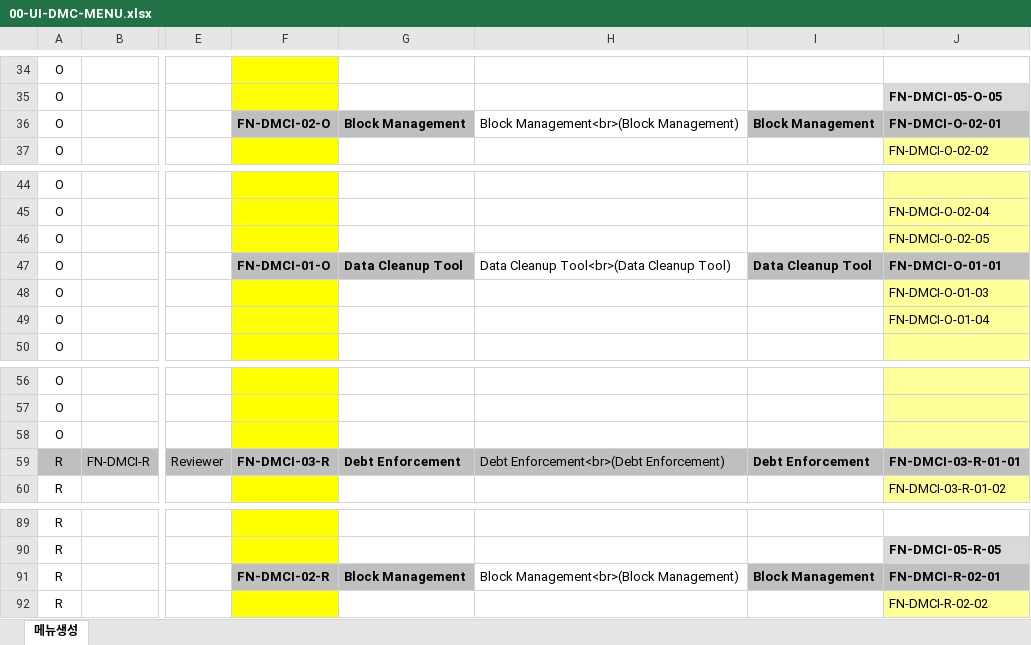
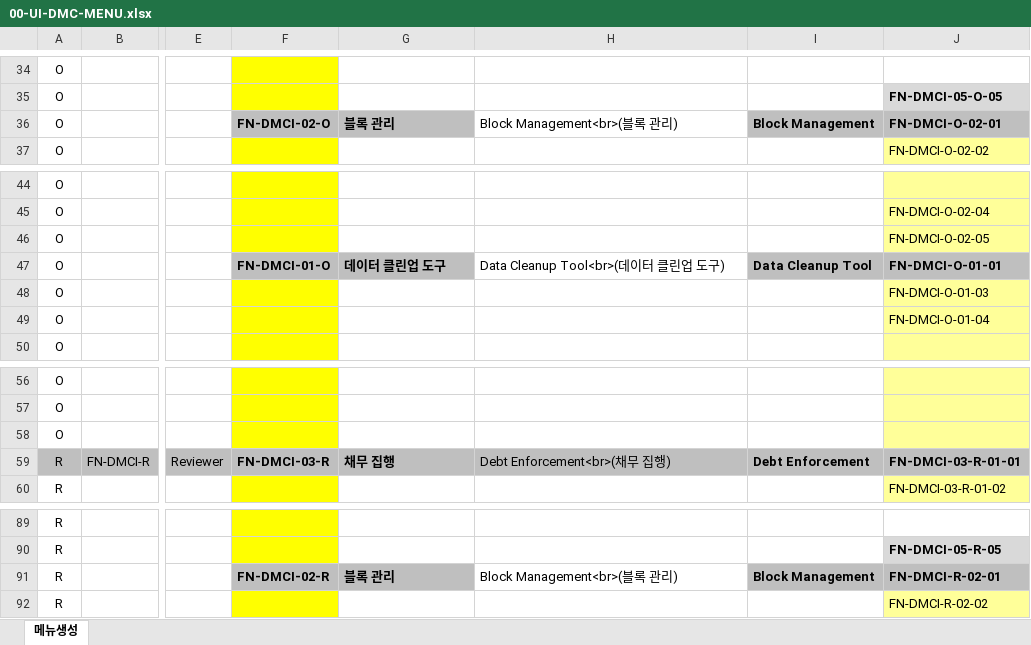
Before and after one commit to choidokyu/IDRAS_DMC_2ND_HTML, an Excel workbook: HTML-MAKER/00-UI-DMC-MENU.xlsx, sheet 메뉴생성, drawn as a sheet; only a part is shown, gaps mark what is left out; values as stored, in another font and other column widths than the file's, no borders; charts and pictures and conditional formats not drawn; the diff covers the shown part only; the diff names each change by its address in the sheet, - before the commit and + after, or states it on an @@ line.

```diff
--- a/HTML-MAKER/00-UI-DMC-MENU.xlsx (sheet 메뉴생성)
+++ b/HTML-MAKER/00-UI-DMC-MENU.xlsx (sheet 메뉴생성)
-G36: Block Management
+G36: 블록 관리
-H36: Block Management<br>(Block Management)
+H36: Block Management<br>(블록 관리)
-G47: Data Cleanup Tool
+G47: 데이터 클린업 도구
-H47: Data Cleanup Tool<br>(Data Cleanup Tool)
+H47: Data Cleanup Tool<br>(데이터 클린업 도구)
-G59: Debt Enforcement
+G59: 채무 집행
-H59: Debt Enforcement<br>(Debt Enforcement)
+H59: Debt Enforcement<br>(채무 집행)
-G91: Block Management
+G91: 블록 관리
-H91: Block Management<br>(Block Management)
+H91: Block Management<br>(블록 관리)
```
Also changed, not shown: 50 edited cells and cell formats elsewhere in this sheet, HTML-MAKER/00-HTML-MAKER.xlsm, HTML-MAKER/03-UI-DMC-Sale of Charged Asset(Auction).xlsx, 11 other files.
